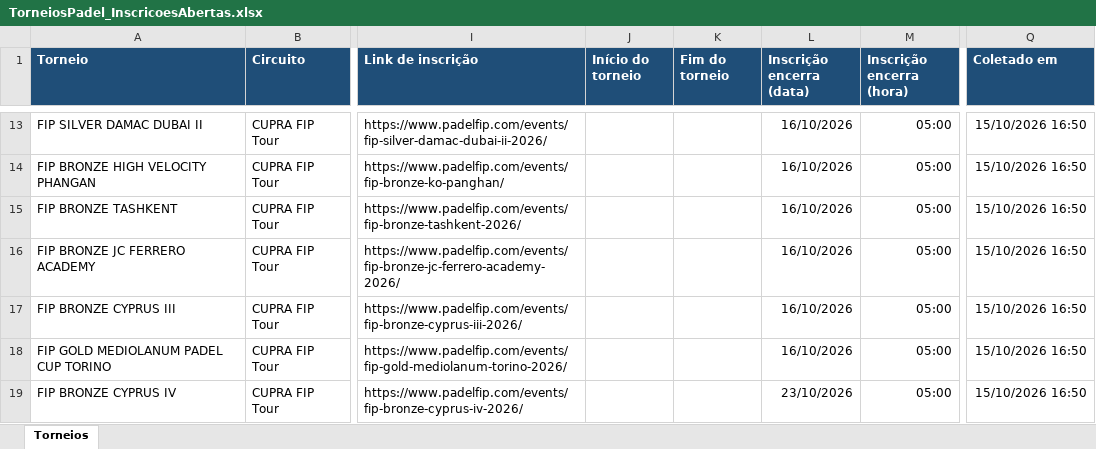
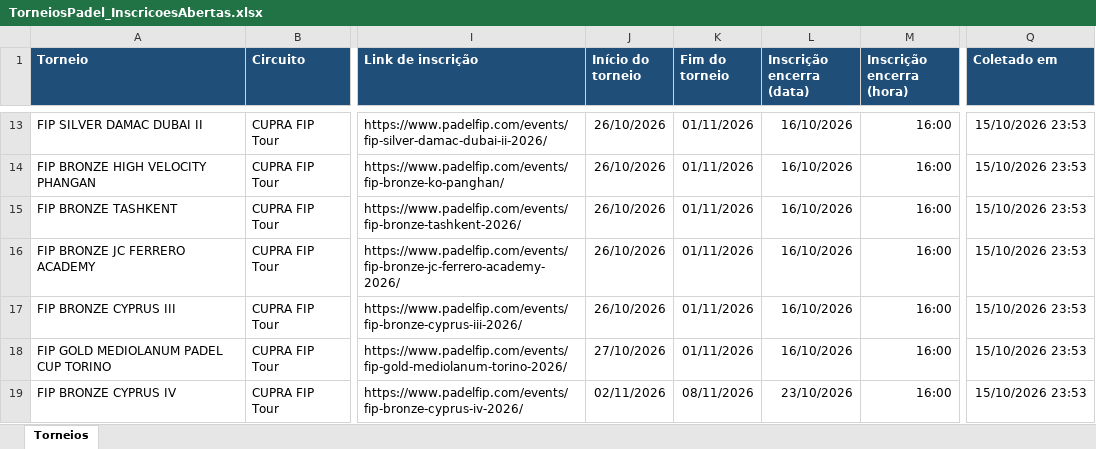
Before and after one commit to marceloribeiro1711/PSC_PRO, an Excel workbook: TorneiosPadel_InscricoesAbertas.xlsx, sheet Torneios, drawn as a sheet; only a part is shown, gaps mark what is left out; values as stored, in another font and other column widths than the file's, no borders; the diff covers the shown part only; the diff names each change by its address in the sheet, - before the commit and + after, or states it on an @@ line.

```diff
--- a/TorneiosPadel_InscricoesAbertas.xlsx (sheet Torneios)
+++ b/TorneiosPadel_InscricoesAbertas.xlsx (sheet Torneios)
-J13:J17 (Início do torneio): (empty)
+J13:J17 (Início do torneio): 26/10/2026
-K13:K18 (Fim do torneio): (empty)
+K13:K18 (Fim do torneio): 01/11/2026
-M13:M19 (Inscrição encerra (hora)): 05:00
+M13:M19 (Inscrição encerra (hora)): 16:00
-Q13:Q19 (Coletado em): 15/10/2026 16:50
+Q13:Q19 (Coletado em): 15/10/2026 23:53
-J18 (Início do torneio): (empty)
+J18 (Início do torneio): 27/10/2026
-J19 (Início do torneio): (empty)
+J19 (Início do torneio): 02/11/2026
-K19 (Fim do torneio): (empty)
+K19 (Fim do torneio): 08/11/2026
```
Also changed, not shown: 4 added rows, 4 removed rows and 114 edited cells elsewhere in this sheet, 2 other files.
